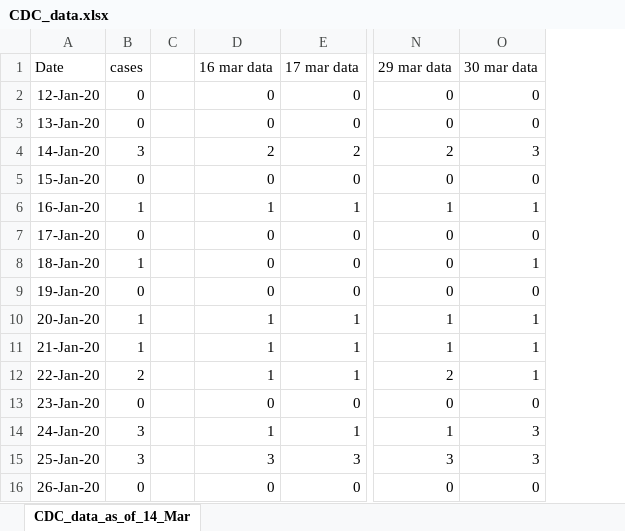
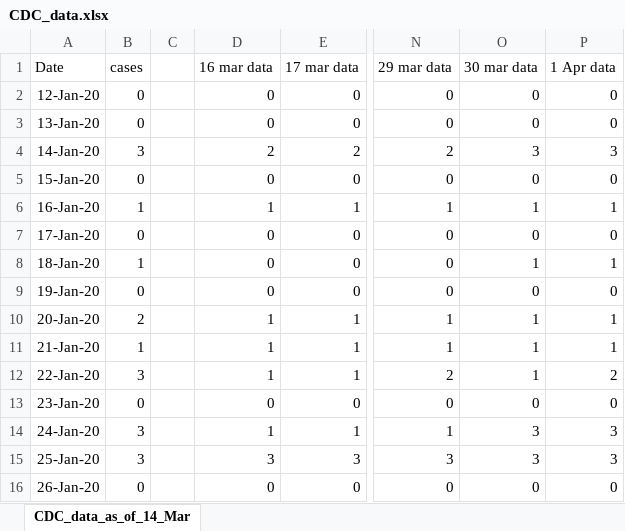
Before and after one commit to ab9sq/Covid-19, an Excel workbook: data/CDC_data.xlsx, sheet CDC_data_as_of_14_Mar, drawn as a sheet; only a part is shown, gaps mark what is left out; values as stored, in another font and other column widths than the file's, no borders; the diff covers the shown part only; the diff names each change by its address in the sheet, - before the commit and + after, or states it on an @@ line.

Commit message:
updated for daily data updates/availability

```diff
--- a/data/CDC_data.xlsx (sheet CDC_data_as_of_14_Mar)
+++ b/data/CDC_data.xlsx (sheet CDC_data_as_of_14_Mar)
+column P (1 Apr data), rows 2-16: 0 | 0 | 3 | 0 | 1 | 0 | 1 | 0 | 1 | 1 | 2 | 0 | 3 | 3 | 0
-B10 (cases): 1
+B10 (cases): 2
-B12 (cases): 2
+B12 (cases): 3
```
Also changed, not shown: 1 added row, 41 edited cells and cell formats elsewhere in this sheet, 4 other files.
